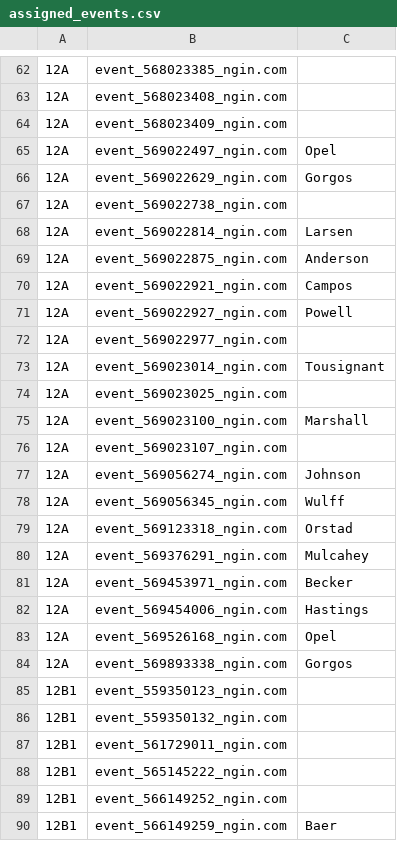
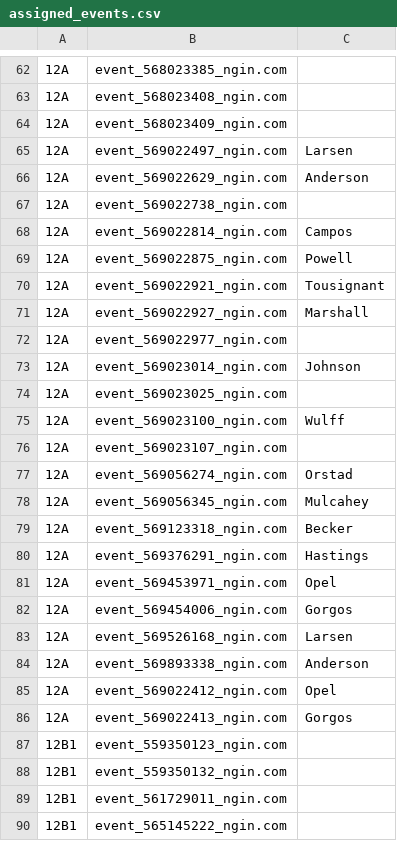
Before and after one commit to norm0/lockerroom, a CSV file: assigned_events.csv, drawn as a sheet; only a part is shown, gaps mark what is left out; the shorter side is filled out with more unchanged rows; the diff covers the shown part only; the diff names each change by its address in the sheet, - before the commit and + after, or states it on an @@ line.

```diff
--- a/assigned_events.csv
+++ b/assigned_events.csv
-C65: Opel
+C65: Larsen
-C66: Gorgos
+C66: Anderson
-C68: Larsen
+C68: Campos
-C69: Anderson
+C69: Powell
-C70: Campos
+C70: Tousignant
-C71: Powell
+C71: Marshall
-C73: Tousignant
+C73: Johnson
-C75: Marshall
+C75: Wulff
-C77: Johnson
+C77: Orstad
-C78: Wulff
+C78: Mulcahey
-C79: Orstad
+C79: Becker
-C80: Mulcahey
+C80: Hastings
-C81: Becker
+C81: Opel
-C82: Hastings
+C82: Gorgos
-C83: Opel
+C83: Larsen
-C84: Gorgos
+C84: Anderson
+row 85: 12A | event_569022412_ngin.com | Opel
+row 86: 12A | event_569022413_ngin.com | Gorgos
```
Also changed, not shown: 19 edited cells elsewhere in this file, 4 other files.
